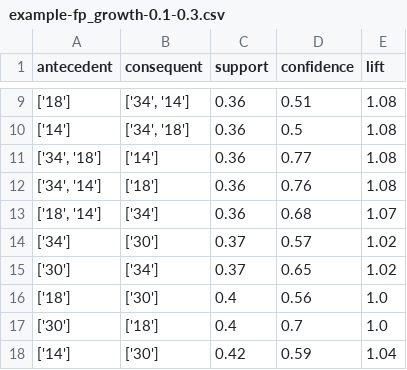
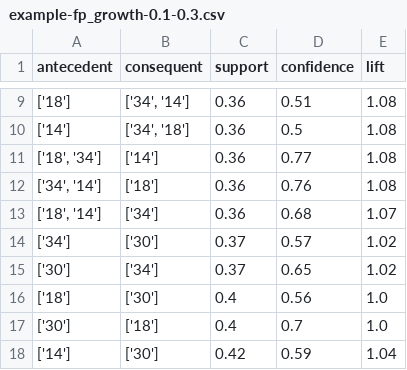
Before and after one commit to shiro-wang/Association_Rule, a CSV file: outputs/example-fp_growth-0.1-0.3.csv, drawn as a sheet; only a part is shown, gaps mark what is left out.

```diff
--- a/outputs/example-fp_growth-0.1-0.3.csv
+++ b/outputs/example-fp_growth-0.1-0.3.csv
@@ -10,3 +10,3 @@ antecedent,consequent,support,confidence,lift
 ['14'],"['34', '18']",0.36,0.5,1.08
-"['34', '18']",['14'],0.36,0.77,1.08
+"['18', '34']",['14'],0.36,0.77,1.08
 "['34', '14']",['18'],0.36,0.76,1.08
```
Also changed, not shown: 46 other files.
